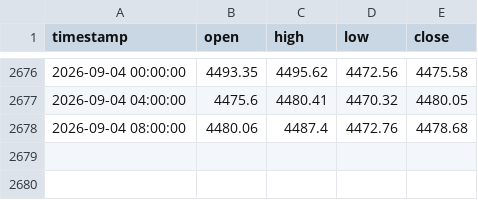
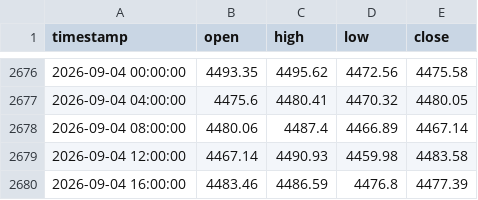
Before and after one commit to evan7646-cloud/Gold_Strategy_Dynamic_ATR, a CSV file: pepperstone_xauusd_4h.csv, drawn as a sheet; only a part is shown, gaps mark what is left out.

```diff
--- a/pepperstone_xauusd_4h.csv
+++ b/pepperstone_xauusd_4h.csv
@@ -2677,2 +2677,4 @@ timestamp,open,high,low,close
 2026-09-04 04:00:00,4475.6,4480.41,4470.32,4480.05
-2026-09-04 08:00:00,4480.06,4487.4,4472.76,4478.68
+2026-09-04 08:00:00,4480.06,4487.4,4466.89,4467.14
+2026-09-04 12:00:00,4467.14,4490.93,4459.98,4483.58
+2026-09-04 16:00:00,4483.46,4486.59,4476.8,4477.39
```
Also changed, not shown: all_trades_4yr_adaptive.csv, all_trades_detail_adaptive.csv, 6 other files.
